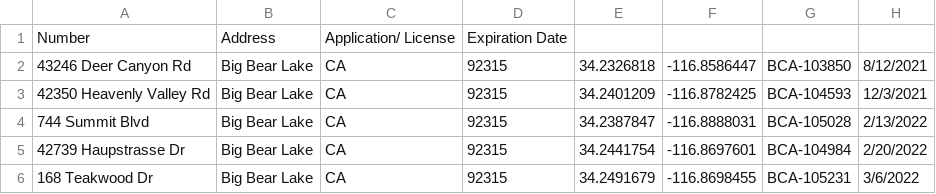
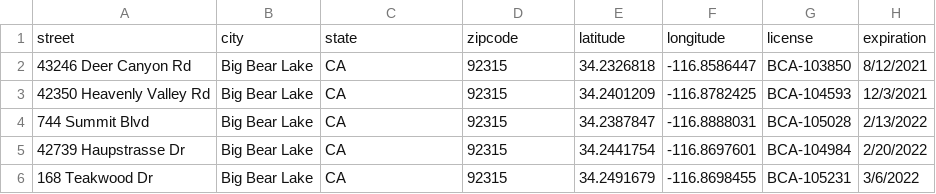
Before and after one commit to derekhuynen/bb-complaints-front, a CSV file: data/addr_lat_lng.csv, drawn as a sheet; only a part is shown.

```diff
--- a/data/addr_lat_lng.csv
+++ b/data/addr_lat_lng.csv
@@ -1,2 +1,2 @@
-Number, Address, Application/ License, Expiration Date
+street,city,state,zipcode,latitude,longitude,license,expiration
 43246 Deer Canyon Rd,Big Bear Lake,CA,92315,34.2326818,-116.8586447,BCA-103850,8/12/2021
```
Also changed, not shown: 7 other files.
